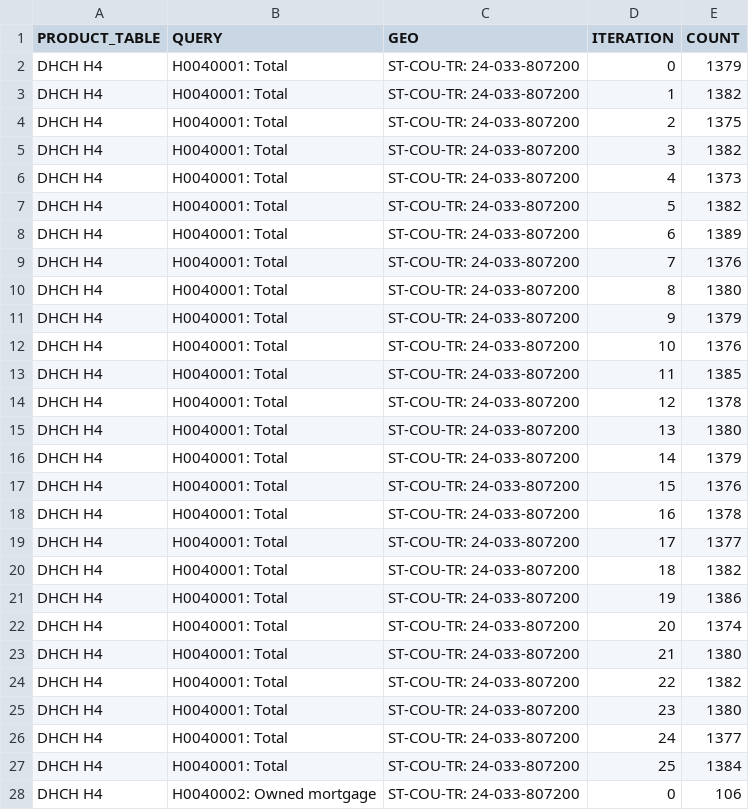
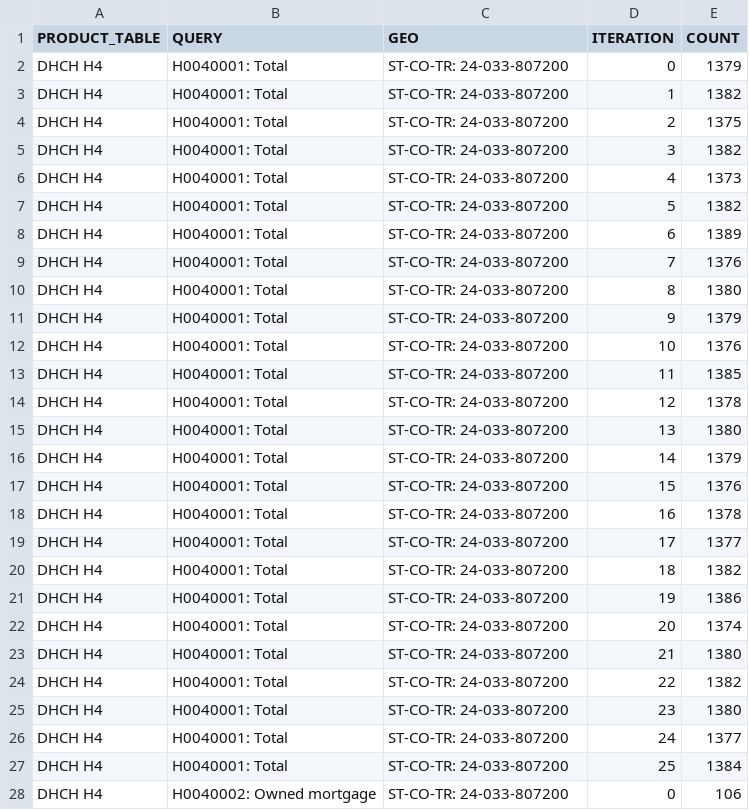
Before and after one commit to uscensusbureau/AMC_Confidence_Intervals, a CSV file: jupyter_data.csv, drawn as a sheet; only a part is shown; the diff covers the shown part only.

Commit message:
edit example data

```diff
--- a/jupyter_data.csv
+++ b/jupyter_data.csv
@@ -1,28 +1,28 @@
 PRODUCT_TABLE,QUERY,GEO,ITERATION,COUNT
-DHCH H4,H0040001: Total,ST-COU-TR: 24-033-807200,0,1379
-DHCH H4,H0040001: Total,ST-COU-TR: 24-033-807200,1,1382
-DHCH H4,H0040001: Total,ST-COU-TR: 24-033-807200,2,1375
-DHCH H4,H0040001: Total,ST-COU-TR: 24-033-807200,3,1382
-DHCH H4,H0040001: Total,ST-COU-TR: 24-033-807200,4,1373
-DHCH H4,H0040001: Total,ST-COU-TR: 24-033-807200,5,1382
-DHCH H4,H0040001: Total,ST-COU-TR: 24-033-807200,6,1389
-DHCH H4,H0040001: Total,ST-COU-TR: 24-033-807200,7,1376
-DHCH H4,H0040001: Total,ST-COU-TR: 24-033-807200,8,1380
-DHCH H4,H0040001: Total,ST-COU-TR: 24-033-807200,9,1379
-DHCH H4,H0040001: Total,ST-COU-TR: 24-033-807200,10,1376
-DHCH H4,H0040001: Total,ST-COU-TR: 24-033-807200,11,1385
-DHCH H4,H0040001: Total,ST-COU-TR: 24-033-807200,12,1378
-DHCH H4,H0040001: Total,ST-COU-TR: 24-033-807200,13,1380
-DHCH H4,H0040001: Total,ST-COU-TR: 24-033-807200,14,1379
-DHCH H4,H0040001: Total,ST-COU-TR: 24-033-807200,15,1376
-DHCH H4,H0040001: Total,ST-COU-TR: 24-033-807200,16,1378
-DHCH H4,H0040001: Total,ST-COU-TR: 24-033-807200,17,1377
-DHCH H4,H0040001: Total,ST-COU-TR: 24-033-807200,18,1382
-DHCH H4,H0040001: Total,ST-COU-TR: 24-033-807200,19,1386
-DHCH H4,H0040001: Total,ST-COU-TR: 24-033-807200,20,1374
-DHCH H4,H0040001: Total,ST-COU-TR: 24-033-807200,21,1380
-DHCH H4,H0040001: Total,ST-COU-TR: 24-033-807200,22,1382
-DHCH H4,H0040001: Total,ST-COU-TR: 24-033-807200,23,1380
-DHCH H4,H0040001: Total,ST-COU-TR: 24-033-807200,24,1377
-DHCH H4,H0040001: Total,ST-COU-TR: 24-033-807200,25,1384
-DHCH H4,H0040002: Owned mortgage,ST-COU-TR: 24-033-807200,0,106
+DHCH H4,H0040001: Total,ST-CO-TR: 24-033-807200,0,1379
+DHCH H4,H0040001: Total,ST-CO-TR: 24-033-807200,1,1382
+DHCH H4,H0040001: Total,ST-CO-TR: 24-033-807200,2,1375
+DHCH H4,H0040001: Total,ST-CO-TR: 24-033-807200,3,1382
+DHCH H4,H0040001: Total,ST-CO-TR: 24-033-807200,4,1373
+DHCH H4,H0040001: Total,ST-CO-TR: 24-033-807200,5,1382
+DHCH H4,H0040001: Total,ST-CO-TR: 24-033-807200,6,1389
+DHCH H4,H0040001: Total,ST-CO-TR: 24-033-807200,7,1376
+DHCH H4,H0040001: Total,ST-CO-TR: 24-033-807200,8,1380
+DHCH H4,H0040001: Total,ST-CO-TR: 24-033-807200,9,1379
+DHCH H4,H0040001: Total,ST-CO-TR: 24-033-807200,10,1376
+DHCH H4,H0040001: Total,ST-CO-TR: 24-033-807200,11,1385
+DHCH H4,H0040001: Total,ST-CO-TR: 24-033-807200,12,1378
+DHCH H4,H0040001: Total,ST-CO-TR: 24-033-807200,13,1380
+DHCH H4,H0040001: Total,ST-CO-TR: 24-033-807200,14,1379
+DHCH H4,H0040001: Total,ST-CO-TR: 24-033-807200,15,1376
+DHCH H4,H0040001: Total,ST-CO-TR: 24-033-807200,16,1378
+DHCH H4,H0040001: Total,ST-CO-TR: 24-033-807200,17,1377
+DHCH H4,H0040001: Total,ST-CO-TR: 24-033-807200,18,1382
+DHCH H4,H0040001: Total,ST-CO-TR: 24-033-807200,19,1386
+DHCH H4,H0040001: Total,ST-CO-TR: 24-033-807200,20,1374
+DHCH H4,H0040001: Total,ST-CO-TR: 24-033-807200,21,1380
+DHCH H4,H0040001: Total,ST-CO-TR: 24-033-807200,22,1382
+DHCH H4,H0040001: Total,ST-CO-TR: 24-033-807200,23,1380
+DHCH H4,H0040001: Total,ST-CO-TR: 24-033-807200,24,1377
+DHCH H4,H0040001: Total,ST-CO-TR: 24-033-807200,25,1384
+DHCH H4,H0040002: Owned mortgage,ST-CO-TR: 24-033-807200,0,106
```
Also changed, not shown: 77 edited cells elsewhere in this file, 2 other files.
